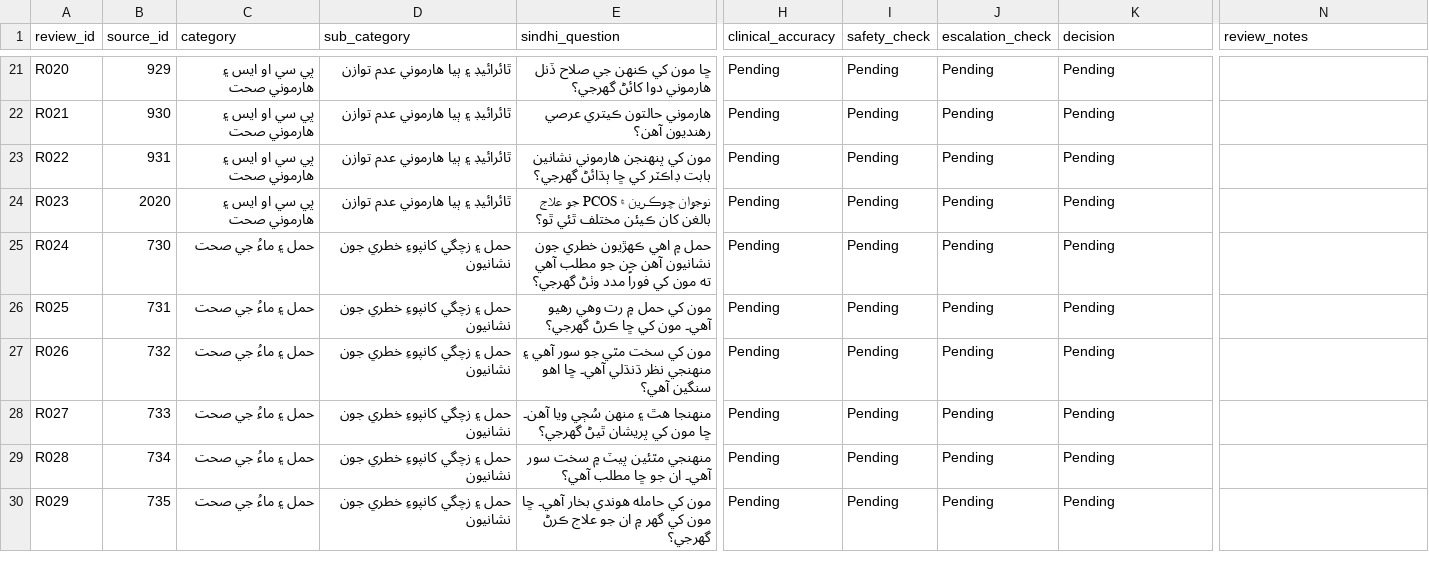
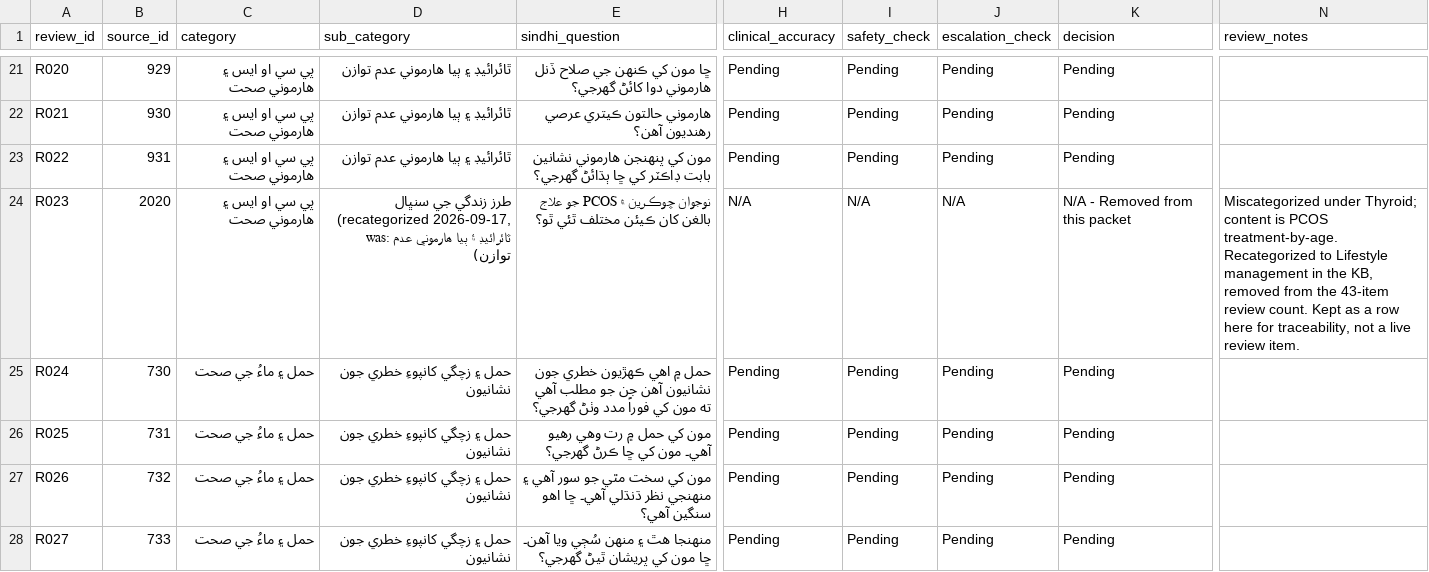
Before and after one commit to sana200420/naari-ai, a CSV file: docs/clinical_review/clinical_review_tracking.csv, drawn as a sheet; only a part is shown, gaps mark what is left out; the shorter side is filled out with more unchanged rows; the diff names each change by its address in the sheet, - before the commit and + after, or states it on an @@ line.

Commit message:
data: recategorize id 2020, resolve the packet's own miscategorization flag
id 2020 ("PCOS treatment differences in adolescents vs adults") was filed
under "Thyroid & other hormonal imbalances" -- content-wise it has
nothing to do with thyroid disease, and the packet flagged this itself
(clinical_reviewer_packet.md, THY-23) without resolving it. Confirmed by
reading the row directly: lifestyle changes first, hormonal pills for
cycle regulation, insulin-resistance/fertility drugs later if needed,
diagnosis done more cautiously in teens. Recategorized (both Sindhi and
English KB) to "Lifestyle management" -- the closest existing
subcategory to what the content actually is, not a new one invented for
this.

This also happened to be self-confirming: the packet already noted the
thyroid cluster's count (23) didn't match REVIEW_NOTES.md's original
expectation (22) without knowing why. It's 22 now, matching exactly.

No variants exist for id 2020 (added after that batch was generated), so
nothing to sync there.

Updated docs/clinical_review/clinical_reviewer_packet.md and
clinical_review_tracking.csv to match before either goes to an actual
reviewer: Priority 1 is now 22 items (43 total across both clusters),
the THY-23 entry is struck through with a resolution note rather than
silently deleted (so a reviewer who already started against the old
version can still find it), and the tracking CSV's R023 row is marked
N/A with the same explanation instead of removed outright.

206 tests pass.

```diff
--- a/docs/clinical_review/clinical_review_tracking.csv
+++ b/docs/clinical_review/clinical_review_tracking.csv
-D24 (sub_category): ٿائرائيڊ ۽ ٻيا هارموني عدم توازن
+D24 (sub_category): طرز زندگي جي سنڀال (recategorized 2026-09-17, was: ٿائرائيڊ ۽ ٻيا هارموني عدم توازن)
-H24 (clinical_accuracy): Pending
+H24 (clinical_accuracy): N/A
-I24 (safety_check): Pending
+I24 (safety_check): N/A
-J24 (escalation_check): Pending
+J24 (escalation_check): N/A
-K24 (decision): Pending
+K24 (decision): N/A - Removed from this packet
-N24 (review_notes): (empty)
+N24 (review_notes): Miscategorized under Thyroid; content is PCOS treatment-by-age. Recategorized to Lifestyle management in the KB, removed from the 43-item review count. Kept as a row here for traceability, not a live review item.
```
Also changed, not shown: knowledge_base/Womens_Health_KB_English - 2000_final.csv, 2 other files.
